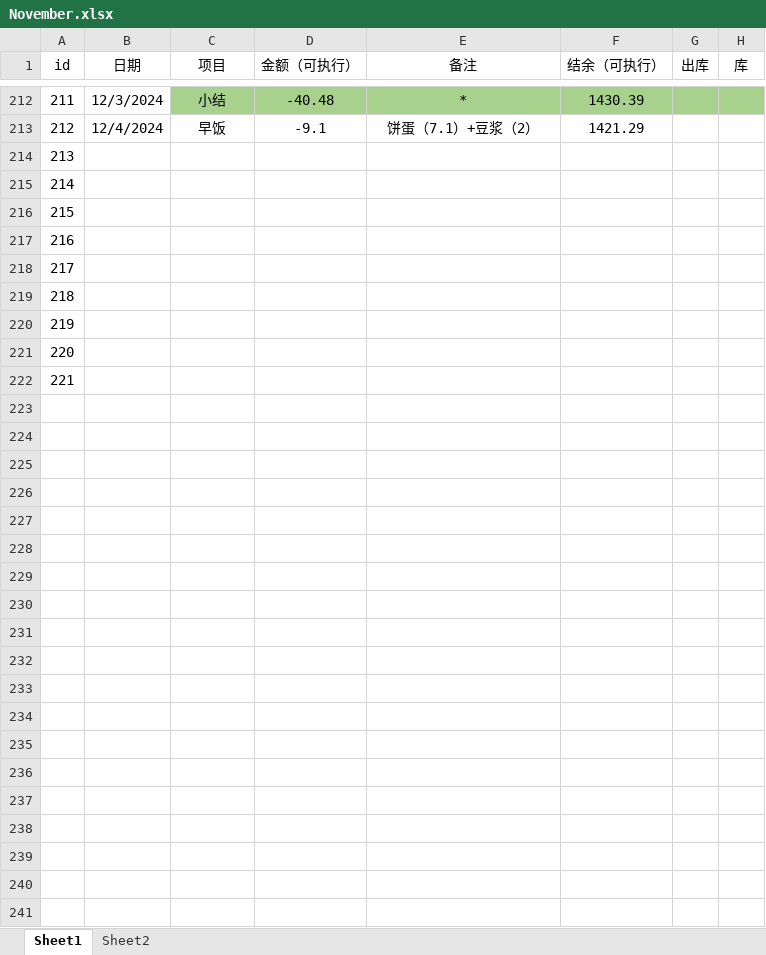
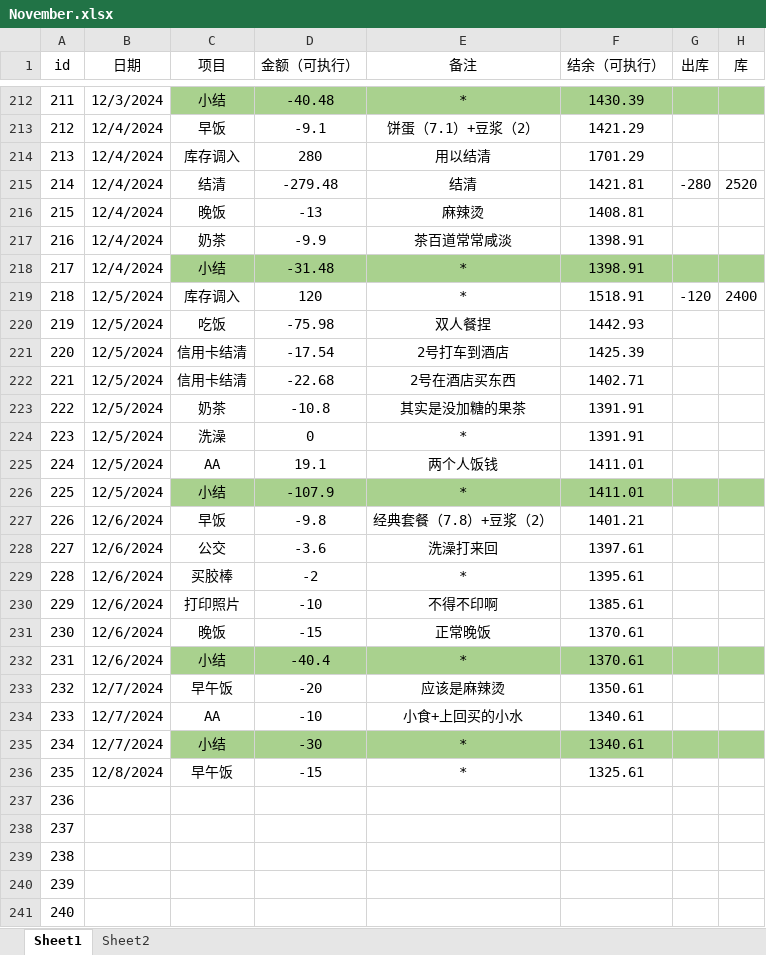
Before and after one commit to laoxie72/pymyexpense, an Excel workbook: November.xlsx, sheet Sheet1, drawn as a sheet; only a part is shown, gaps mark what is left out; the shorter side is filled out with more unchanged rows; values as stored, in another font and other column widths than the file's, no borders; addresses are those after the commit; the diff names each change by its address in the sheet, - before the commit and + after, or states it on an @@ line.

Commit message:
data update 12.8

```diff
--- a/November.xlsx (sheet Sheet1)
+++ b/November.xlsx (sheet Sheet1)
+row 214: 213 | 12/4/2024 | 库存调入 | 280 | 用以结清 | 1701.29
+row 215: 214 | 12/4/2024 | 结清 | -279.48 | 结清 | 1421.81 | -280 | 2520
+row 216: 215 | 12/4/2024 | 晚饭 | -13 | 麻辣烫 | 1408.81
+row 217: 216 | 12/4/2024 | 奶茶 | -9.9 | 茶百道常常咸淡 | 1398.91
+row 218: 217 | 12/4/2024 | 小结 | -31.48 | * | 1398.91
+row 219: 218 | 12/5/2024 | 库存调入 | 120 | * | 1518.91 | -120 | 2400
+row 220: 219 | 12/5/2024 | 吃饭 | -75.98 | 双人餐捏 | 1442.93
+row 221: 220 | 12/5/2024 | 信用卡结清 | -17.54 | 2号打车到酒店 | 1425.39
+row 222: 221 | 12/5/2024 | 信用卡结清 | -22.68 | 2号在酒店买东西 | 1402.71
+row 223: 222 | 12/5/2024 | 奶茶 | -10.8 | 其实是没加糖的果茶 | 1391.91
+row 224: 223 | 12/5/2024 | 洗澡 | 0 | * | 1391.91
+row 225: 224 | 12/5/2024 | AA | 19.1 | 两个人饭钱 | 1411.01
+row 226: 225 | 12/5/2024 | 小结 | -107.9 | * | 1411.01
+row 227: 226 | 12/6/2024 | 早饭 | -9.8 | 经典套餐（7.8）+豆浆（2） | 1401.21
+row 228: 227 | 12/6/2024 | 公交 | -3.6 | 洗澡打来回 | 1397.61
+row 229: 228 | 12/6/2024 | 买胶棒 | -2 | * | 1395.61
+row 230: 229 | 12/6/2024 | 打印照片 | -10 | 不得不印啊 | 1385.61
+row 231: 230 | 12/6/2024 | 晚饭 | -15 | 正常晚饭 | 1370.61
+row 232: 231 | 12/6/2024 | 小结 | -40.4 | * | 1370.61
+row 233: 232 | 12/7/2024 | 早午饭 | -20 | 应该是麻辣烫 | 1350.61
+row 234: 233 | 12/7/2024 | AA | -10 | 小食+上回买的小水 | 1340.61
+row 235: 234 | 12/7/2024 | 小结 | -30 | * | 1340.61
+row 236: 235 | 12/8/2024 | 早午饭 | -15 | * | 1325.61
@@ column A (id) renumbered from row 237 down @@
```
Also changed, not shown: 7 other files.
